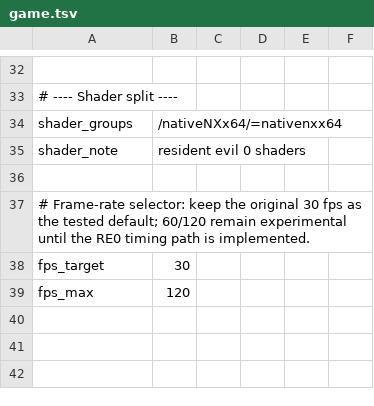
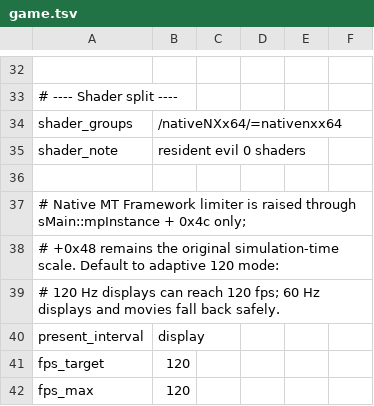
Before and after one commit to H3li03/nxnative, a TSV file: dm/games/010097000BC10000/game.tsv, drawn as a sheet; only a part is shown, gaps mark what is left out.

Commit message:
Enable adaptive 120 fps and display pacing by default for RE0

```diff
--- a/dm/games/010097000BC10000/game.tsv
+++ b/dm/games/010097000BC10000/game.tsv
@@ -36,4 +36,7 @@ shader_note	resident evil 0 shaders
 
-# Frame-rate selector: keep the original 30 fps as the tested default; 60/120 remain experimental until the RE0 timing path is implemented.
-fps_target	30
+# Native MT Framework limiter is raised through sMain::mpInstance + 0x4c only;
+# +0x48 remains the original simulation-time scale. Default to adaptive 120 mode:
+# 120 Hz displays can reach 120 fps; 60 Hz displays and movies fall back safely.
+present_interval	display
+fps_target	120
 fps_max	120
```
